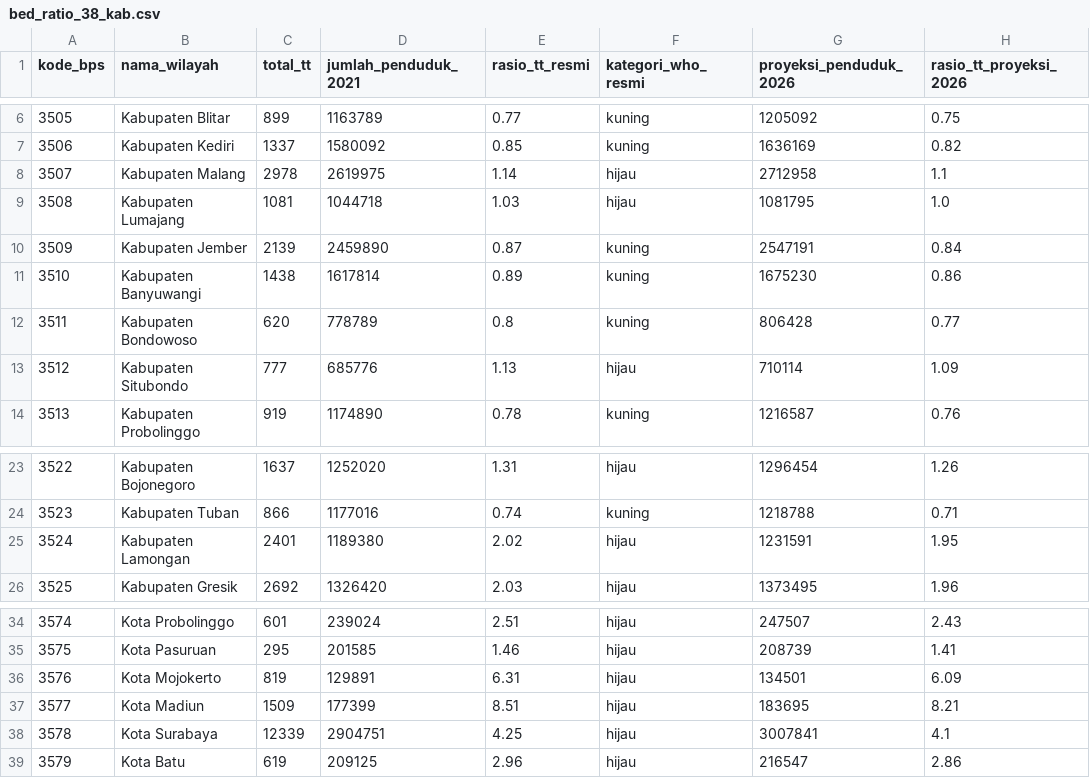
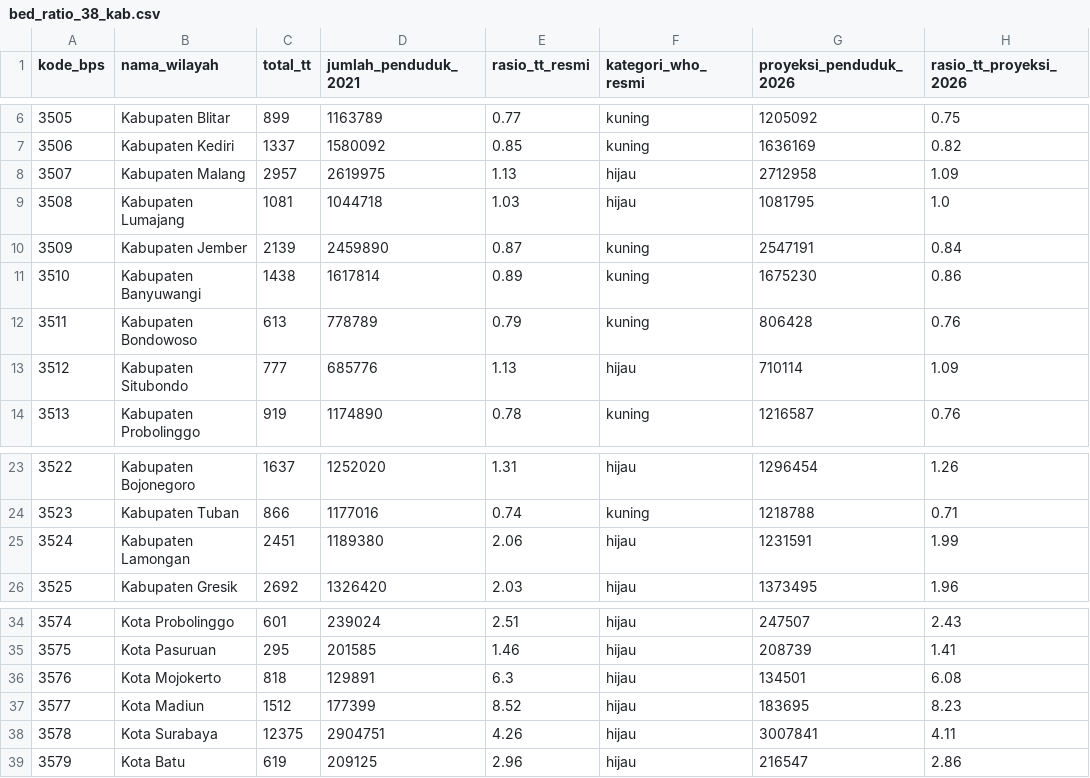
Before and after one commit to Josshua-DSA/Cura-Healthtrust, a CSV file: database/exports/bed_ratio_38_kab.csv, drawn as a sheet; only a part is shown, gaps mark what is left out; the diff names each change by its address in the sheet, - before the commit and + after, or states it on an @@ line.

Commit message:
feat(exports): regenerate bed ratio dataset with 2026 projections

```diff
--- a/database/exports/bed_ratio_38_kab.csv
+++ b/database/exports/bed_ratio_38_kab.csv
-C8 (total_tt): 2978
+C8 (total_tt): 2957
-E8 (rasio_tt_resmi): 1.14
+E8 (rasio_tt_resmi): 1.13
-H8 (rasio_tt_proyeksi_2026): 1.1
+H8 (rasio_tt_proyeksi_2026): 1.09
-C12 (total_tt): 620
+C12 (total_tt): 613
-E12 (rasio_tt_resmi): 0.8
+E12 (rasio_tt_resmi): 0.79
-H12 (rasio_tt_proyeksi_2026): 0.77
+H12 (rasio_tt_proyeksi_2026): 0.76
-C25 (total_tt): 2401
+C25 (total_tt): 2451
-E25 (rasio_tt_resmi): 2.02
+E25 (rasio_tt_resmi): 2.06
-H25 (rasio_tt_proyeksi_2026): 1.95
+H25 (rasio_tt_proyeksi_2026): 1.99
-C36 (total_tt): 819
+C36 (total_tt): 818
-E36 (rasio_tt_resmi): 6.31
+E36 (rasio_tt_resmi): 6.3
-H36 (rasio_tt_proyeksi_2026): 6.09
+H36 (rasio_tt_proyeksi_2026): 6.08
-C37 (total_tt): 1509
+C37 (total_tt): 1512
-E37 (rasio_tt_resmi): 8.51
+E37 (rasio_tt_resmi): 8.52
-H37 (rasio_tt_proyeksi_2026): 8.21
+H37 (rasio_tt_proyeksi_2026): 8.23
-C38 (total_tt): 12339
+C38 (total_tt): 12375
-E38 (rasio_tt_resmi): 4.25
+E38 (rasio_tt_resmi): 4.26
-H38 (rasio_tt_proyeksi_2026): 4.1
+H38 (rasio_tt_proyeksi_2026): 4.11
```
Also changed, not shown: 1 other file.
